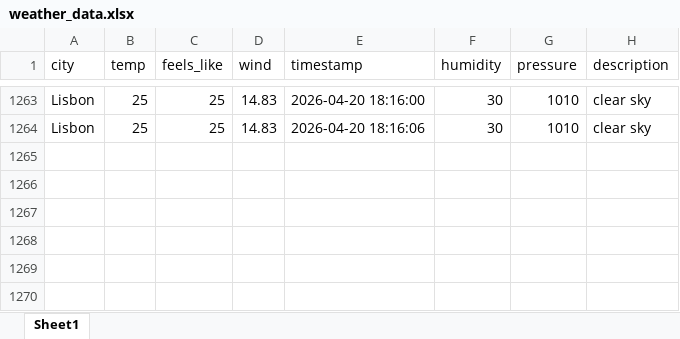
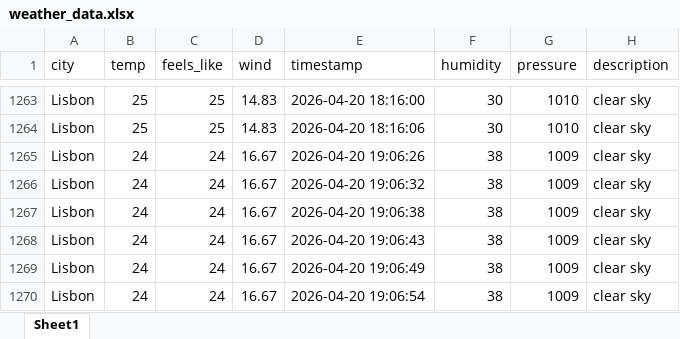
Before and after one commit to IwoMich/aplikacja-pogodowa, an Excel workbook: weather_data.xlsx, sheet Sheet1, drawn as a sheet; only a part is shown, gaps mark what is left out; values as stored, in another font and other column widths than the file's, no borders; the diff names each change by its address in the sheet, - before the commit and + after, or states it on an @@ line.

```diff
--- a/weather_data.xlsx (sheet Sheet1)
+++ b/weather_data.xlsx (sheet Sheet1)
+row 1265: Lisbon | 24 | 24 | 16.67 | 2026-04-20 19:06:26 | 38 | 1009 | clear sky
+row 1266: Lisbon | 24 | 24 | 16.67 | 2026-04-20 19:06:32 | 38 | 1009 | clear sky
+row 1267: Lisbon | 24 | 24 | 16.67 | 2026-04-20 19:06:38 | 38 | 1009 | clear sky
+row 1268: Lisbon | 24 | 24 | 16.67 | 2026-04-20 19:06:43 | 38 | 1009 | clear sky
+row 1269: Lisbon | 24 | 24 | 16.67 | 2026-04-20 19:06:49 | 38 | 1009 | clear sky
+row 1270: Lisbon | 24 | 24 | 16.67 | 2026-04-20 19:06:54 | 38 | 1009 | clear sky
```
Also changed, not shown: 2 other files.
